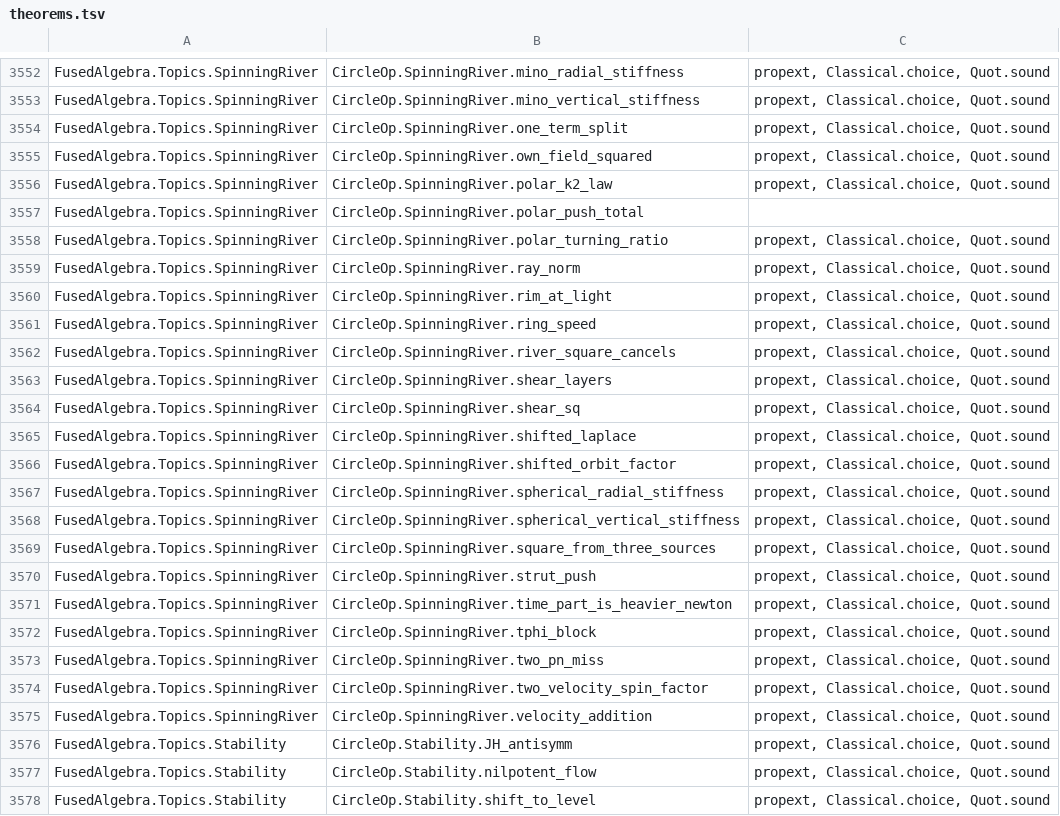
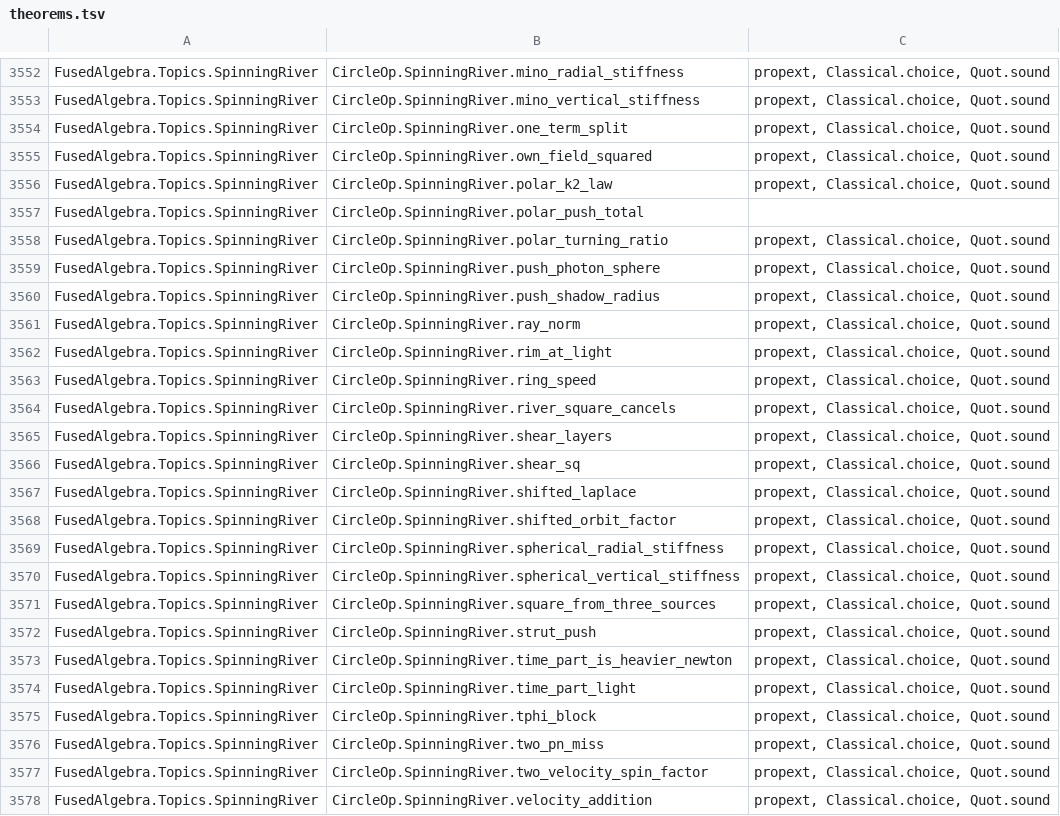
Before and after one commit to BrennanRPope/fused-hyperoperation-algebra, a TSV file: lean-library/theorems.tsv, drawn as a sheet; only a part is shown, gaps mark what is left out; the shorter side is filled out with more unchanged rows; the diff names each change by its address in the sheet, - before the commit and + after, or states it on an @@ line.

```diff
--- a/lean-library/theorems.tsv
+++ b/lean-library/theorems.tsv
+row 3559: FusedAlgebra.Topics.SpinningRiver | CircleOp.SpinningRiver.push_photon_sphere | propext, Classical.choice, Quot.sound
+row 3560: FusedAlgebra.Topics.SpinningRiver | CircleOp.SpinningRiver.push_shadow_radius | propext, Classical.choice, Quot.sound
+row 3574: FusedAlgebra.Topics.SpinningRiver | CircleOp.SpinningRiver.time_part_light | propext, Classical.choice, Quot.sound
```
Also changed, not shown: assumptions.csv, 6 other files.
